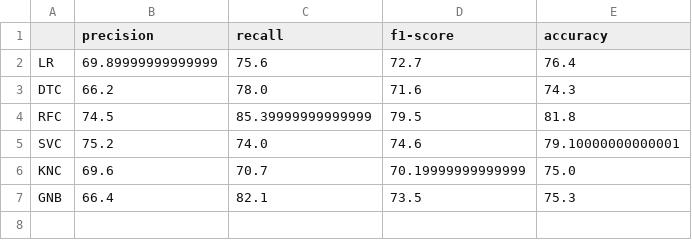
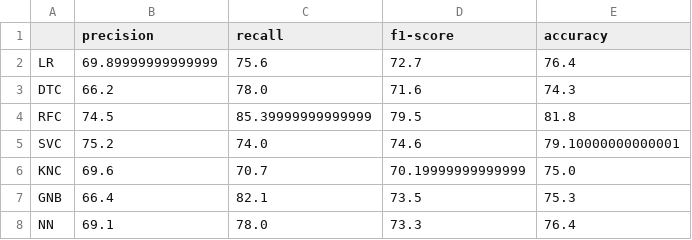
Before and after one commit to GustavoGil13/classifiers-red-wine-quality, a CSV file: without_outliers_tables_cv_5/all_models_best_results_cv_5.csv, drawn as a sheet; the diff names each change by its address in the sheet, - before the commit and + after, or states it on an @@ line.

Commit message:
new results and changed some names

```diff
--- a/without_outliers_tables_cv_5/all_models_best_results_cv_5.csv
+++ b/without_outliers_tables_cv_5/all_models_best_results_cv_5.csv
+row 8: NN | 69.1 | 78.0 | 73.3 | 76.4
```
Also changed, not shown: without_outliers_tables_cv_5/all_models_results_cv_5.csv, 6 other files.
